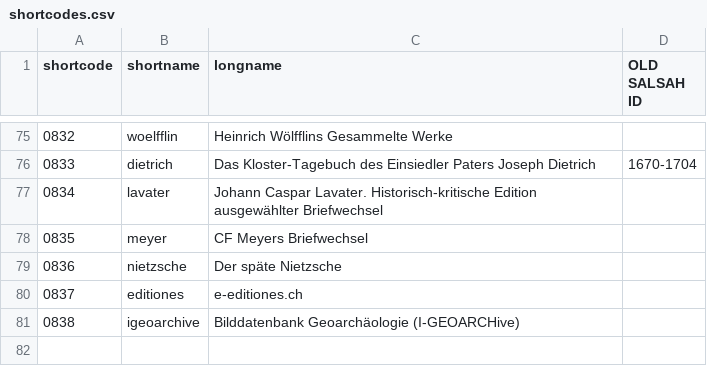
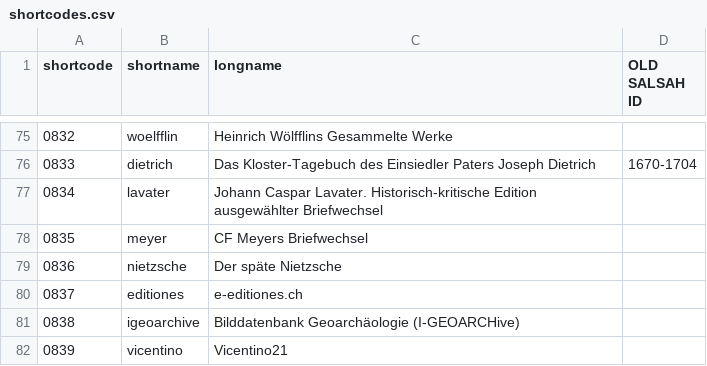
Before and after one commit to dasch-swiss/ark-resolver-data, a CSV file: data/shortcodes.csv, drawn as a sheet; only a part is shown, gaps mark what is left out; the diff names each change by its address in the sheet, - before the commit and + after, or states it on an @@ line.

Commit message:
Update shortcodes.csv (#26)
add vicentino21

```diff
--- a/data/shortcodes.csv
+++ b/data/shortcodes.csv
+row 82: 0839 | vicentino | Vicentino21
```
